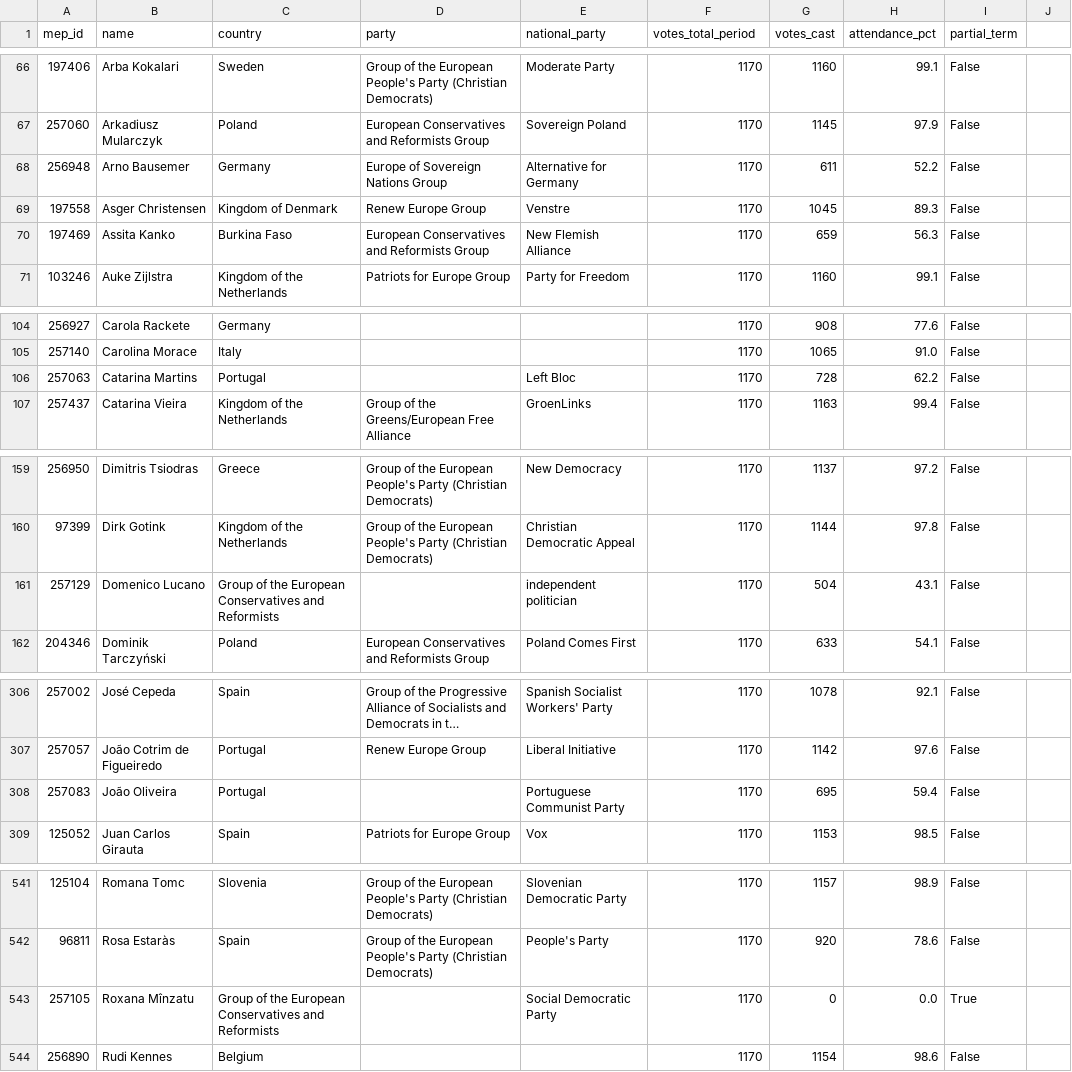
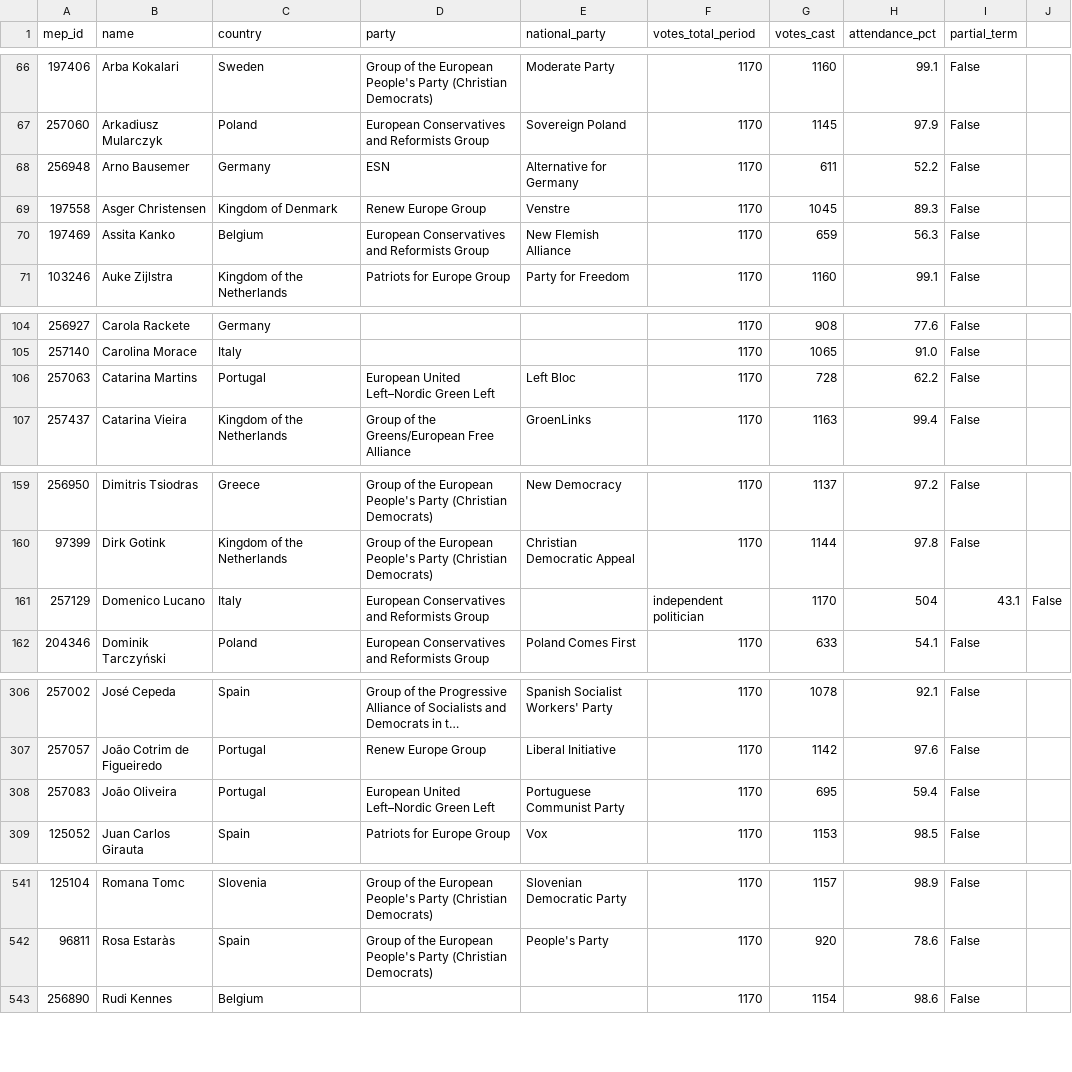
Before and after one commit to alexmoneton/wheresmymep, a CSV file: data/meps_attendance.csv, drawn as a sheet; only a part is shown, gaps mark what is left out; long unchanged cells end in …; the diff covers the shown part only.

```diff
--- a/data/meps_attendance.csv
+++ b/data/meps_attendance.csv
@@ -67,5 +67,5 @@ mep_id,name,country,party,national_party,votes_total_period,votes_cast,attendanc
 257060,Arkadiusz Mularczyk,Poland,European Conservatives and Reformists Group,Sovereign Poland,1170,1145,97.9,False
-256948,Arno Bausemer,Germany,Europe of Sovereign Nations Group,Alternative for Germany,1170,611,52.2,False
+256948,Arno Bausemer,Germany,ESN,Alternative for Germany,1170,611,52.2,False
 197558,Asger Christensen,Kingdom of Denmark,Renew Europe Group,Venstre,1170,1045,89.3,False
-197469,Assita Kanko,Burkina Faso,European Conservatives and Reformists Group,New Flemish Alliance,1170,659,56.3,False
+197469,Assita Kanko,Belgium,European Conservatives and Reformists Group,New Flemish Alliance,1170,659,56.3,False
 103246,Auke Zijlstra,Kingdom of the Netherlands,Patriots for Europe Group,Party for Freedom,1170,1160,99.1,False
@@ -105,3 +105,3 @@ mep_id,name,country,party,national_party,votes_total_period,votes_cast,attendanc
 257140,Carolina Morace,Italy,,,1170,1065,91.0,False
-257063,Catarina Martins,Portugal,,Left Bloc,1170,728,62.2,False
+257063,Catarina Martins,Portugal,European United Left–Nordic Green Left,Left Bloc,1170,728,62.2,False
 257437,Catarina Vieira,Kingdom of the Netherlands,Group of the Greens/European Free Alliance,GroenLinks,1170,1163,99.4,False
@@ -160,3 +160,3 @@ mep_id,name,country,party,national_party,votes_total_period,votes_cast,attendanc
 97399,Dirk Gotink,Kingdom of the Netherlands,Group of the European People's Party (Christian Democrats),Christian Democratic Appeal,1170,1144,97.8,False
-257129,Domenico Lucano,Group of the European Conservatives and Reformists,,independent politician,1170,504,43.1,False
+257129,Domenico Lucano,Italy,European Conservatives and Reformists Group,,independent politician,1170,504,43.1,False
 204346,Dominik Tarczyński,Poland,European Conservatives and Reformists Group,Poland Comes First,1170,633,54.1,False
@@ -307,3 +307,3 @@ mep_id,name,country,party,national_party,votes_total_period,votes_cast,attendanc
 257057,João Cotrim de Figueiredo,Portugal,Renew Europe Group,Liberal Initiative,1170,1142,97.6,False
-257083,João Oliveira,Portugal,,Portuguese Communist Party,1170,695,59.4,False
+257083,João Oliveira,Portugal,European United Left–Nordic Green Left,Portuguese Communist Party,1170,695,59.4,False
 125052,Juan Carlos Girauta,Spain,Patriots for Europe Group,Vox,1170,1153,98.5,False
@@ -542,3 +542,2 @@ mep_id,name,country,party,national_party,votes_total_period,votes_cast,attendanc
 96811,Rosa Estaràs,Spain,Group of the European People's Party (Christian Democrats),People's Party,1170,920,78.6,False
-257105,Roxana Mînzatu,Group of the European Conservatives and Reformists,,Social Democratic Party,1170,0,0.0,True
 256890,Rudi Kennes,Belgium,,,1170,1154,98.6,False
```
Also changed, not shown: 3 edited cells elsewhere in this file, data/meps.csv, 30 other files.
